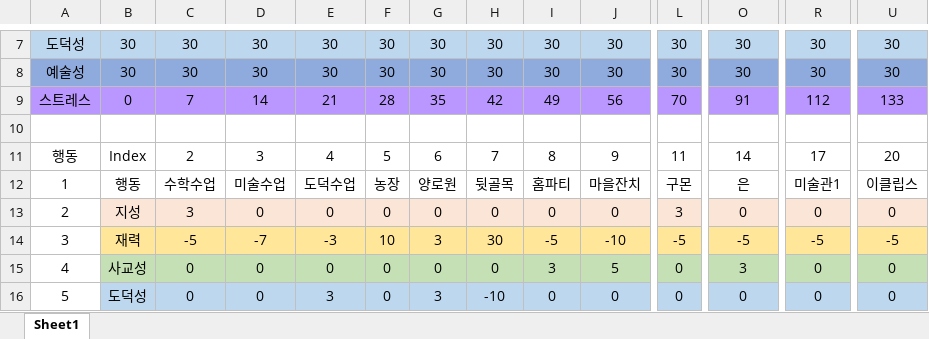
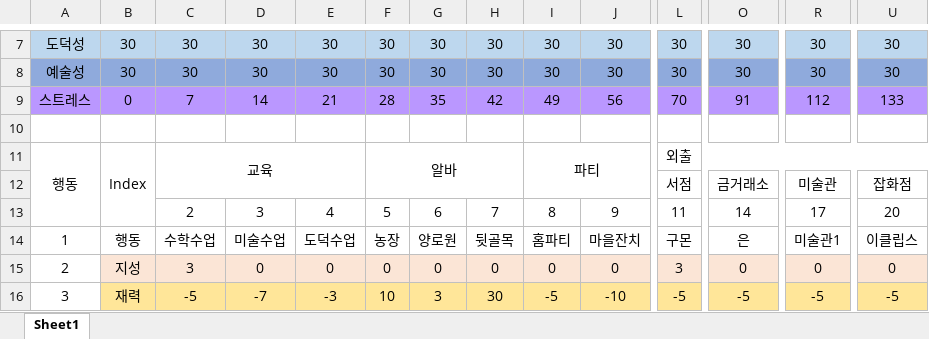
Before and after one commit to HwangDooHyeon/Insaeng, an Excel workbook: 인생_시뮬레이터.xlsx, sheet Sheet1, drawn as a sheet; only a part is shown, gaps mark what is left out; the shorter side is filled out with more unchanged rows; values as stored, in another font and other column widths than the file's, no borders; addresses are those after the commit; rows hold the shown columns only; the diff names each change by its address in the sheet, - before the commit and + after, or states it on an @@ line.

```diff
--- a/인생_시뮬레이터.xlsx (sheet Sheet1)
+++ b/인생_시뮬레이터.xlsx (sheet Sheet1)
+row 11: 행동 | Index | 교육 |  |  | 알바 |  |  | 파티 |  | 외출
+row 12:  |  |  |  |  |  |  |  |  |  | 서점 | 금거래소 | 미술관 | 잡화점
-A13: 행동
+A13: (empty)
-B13: Index
+B13: (empty)
```
Also changed, not shown: formulas that keep their value, 11 other files.
